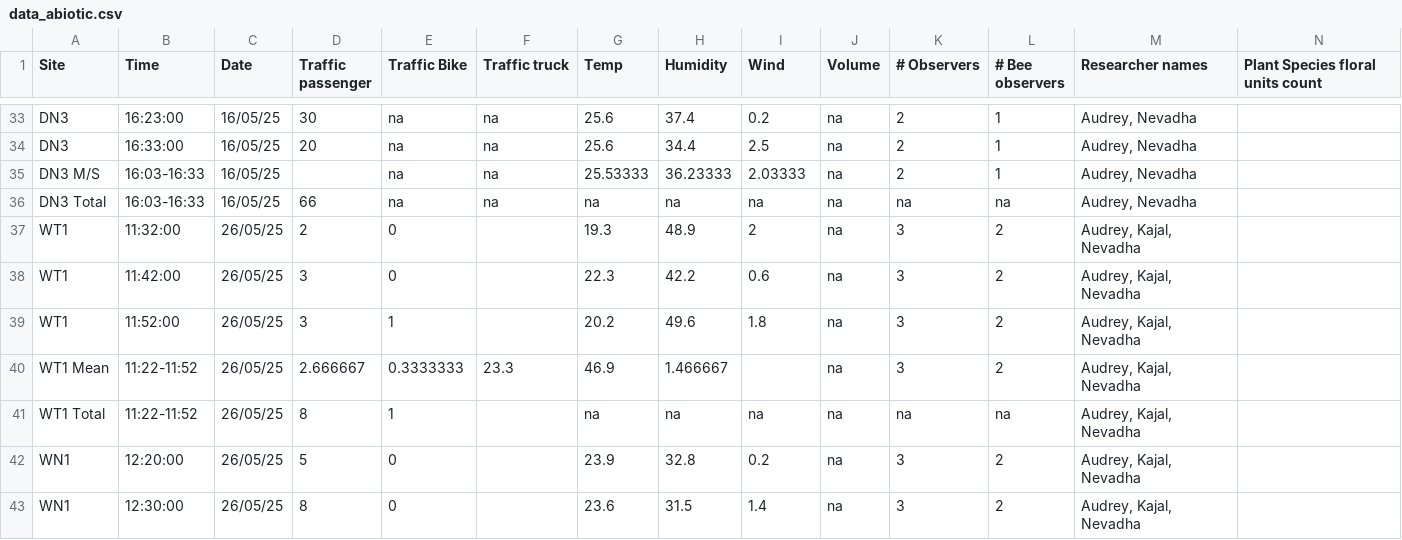
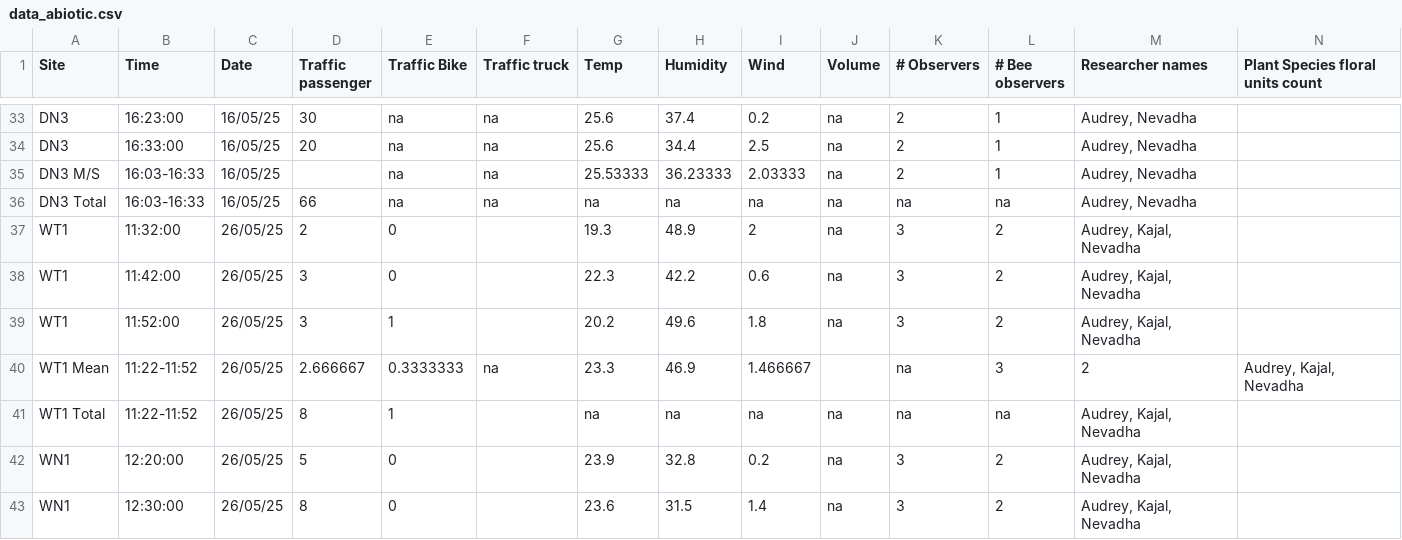
Before and after one commit to Audrey-netizen/turbpe, a CSV file: data_abiotic.csv, drawn as a sheet; only a part is shown, gaps mark what is left out.

Commit message:
Update data_abiotic.csv to fix 23.3 deg row that was off

```diff
--- a/data_abiotic.csv
+++ b/data_abiotic.csv
@@ -39,3 +39,3 @@ WT1,11:42:00,26/05/25,3,0,,22.3,42.2,0.6,na,3,2,"Audrey, Kajal, Nevadha",
 WT1,11:52:00,26/05/25,3,1,,20.2,49.6,1.8,na,3,2,"Audrey, Kajal, Nevadha",
-WT1 Mean,11:22-11:52,26/05/25,2.666667,0.3333333,23.3,46.9,1.466667,,na,3,2,"Audrey, Kajal, Nevadha",
+WT1 Mean,11:22-11:52,26/05/25,2.666667,0.3333333,na, 23.3,46.9,1.466667,,na,3,2,"Audrey, Kajal, Nevadha",
 WT1 Total,11:22-11:52,26/05/25,8,1,,na,na,na,na,na,na,"Audrey, Kajal, Nevadha",
```
